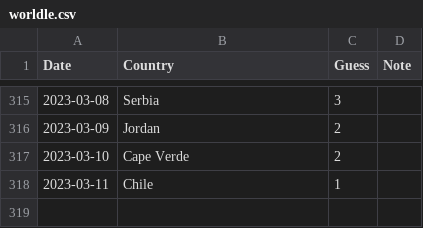
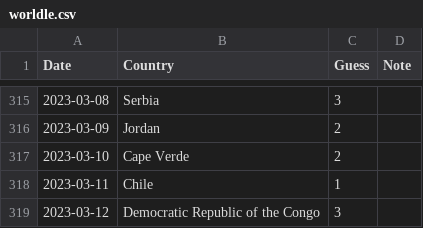
Before and after one commit to spkaluzny/mydata, a CSV file: data/worldle.csv, drawn as a sheet; only a part is shown, gaps mark what is left out.

Commit message:
Added new observation

```diff
--- a/data/worldle.csv
+++ b/data/worldle.csv
@@ -318 +318,2 @@ Date,Country,Guess,Note
 2023-03-11,Chile,1
+2023-03-12,Democratic Republic of the Congo,3
```
